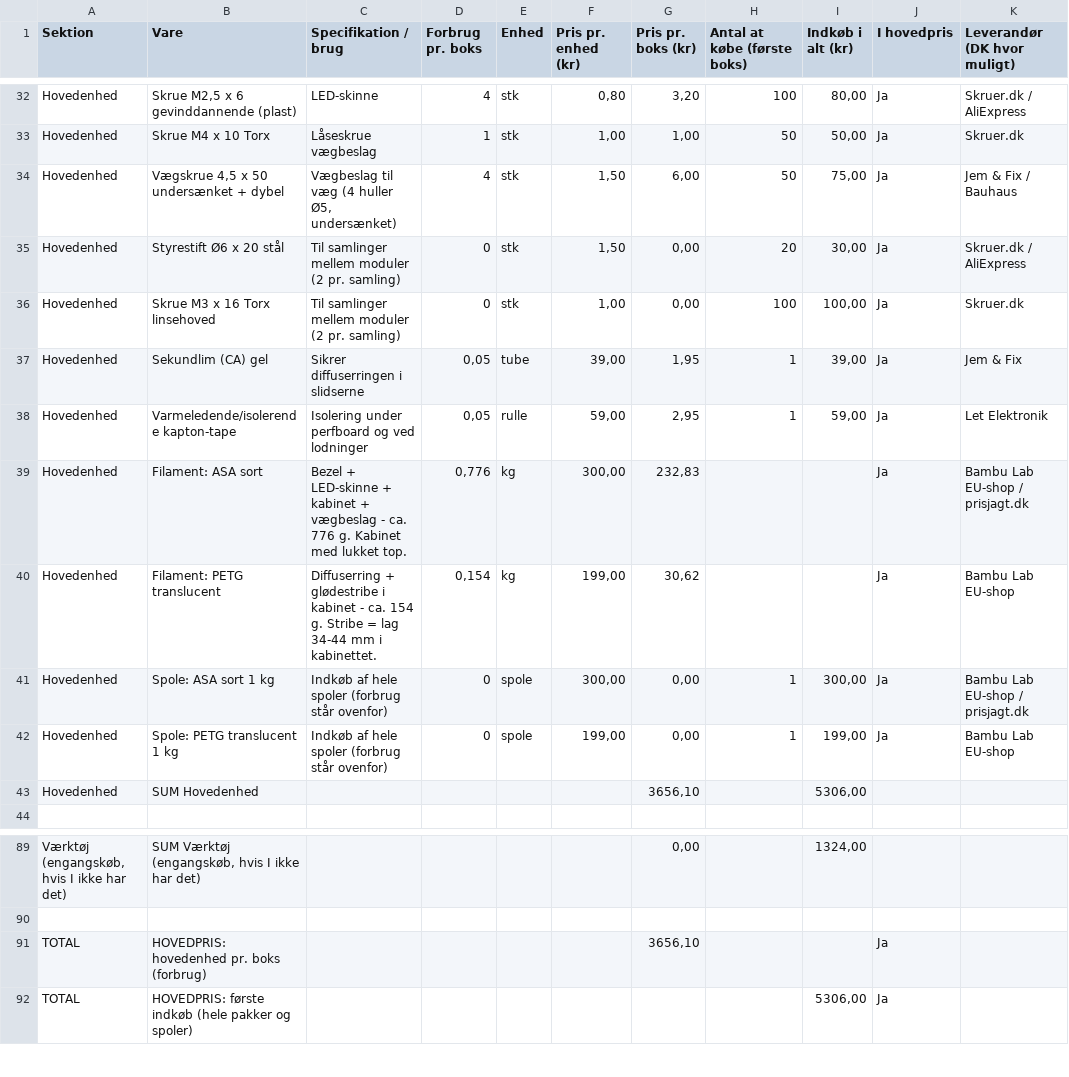
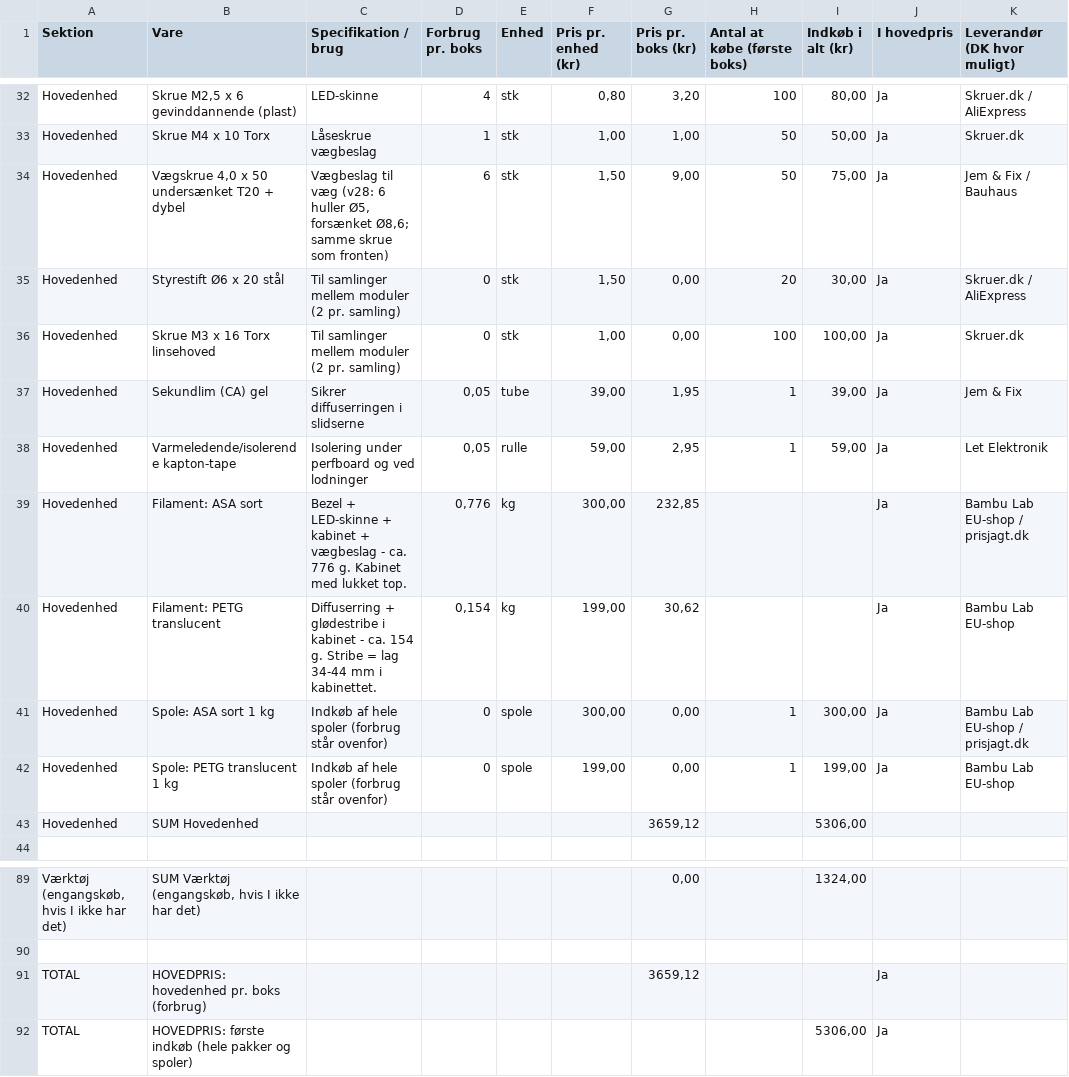
Before and after one commit to esbenchristensen/selfiebox, a CSV file: hardware/bom/indkobsliste.csv, drawn as a sheet; only a part is shown, gaps mark what is left out; the diff names each change by its address in the sheet, - before the commit and + after, or states it on an @@ line.

```diff
--- a/hardware/bom/indkobsliste.csv
+++ b/hardware/bom/indkobsliste.csv
-B34 (Vare): Vægskrue 4,5 x 50 undersænket + dybel
+B34 (Vare): Vægskrue 4,0 x 50 undersænket T20 + dybel
-C34 (Specifikation / brug): …til væg (4 huller Ø5, undersænket)
+C34 (Specifikation / brug): …til væg (v28: 6 huller Ø5, forsænket Ø8,6; samme skrue som fronten)
-D34 (Forbrug pr. boks): 4
+D34 (Forbrug pr. boks): 6
-G34 (Pris pr. boks (kr)): 6,00
+G34 (Pris pr. boks (kr)): 9,00
-G39 (Pris pr. boks (kr)): 232,83
+G39 (Pris pr. boks (kr)): 232,85
-G43 (Pris pr. boks (kr)): 3656,10
+G43 (Pris pr. boks (kr)): 3659,12
-G91 (Pris pr. boks (kr)): 3656,10
+G91 (Pris pr. boks (kr)): 3659,12
```
Also changed, not shown: 54 other files.
